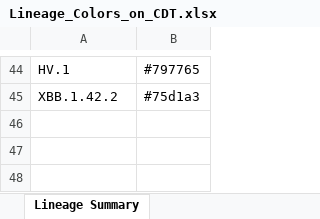
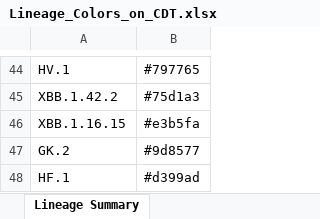
Before and after one commit to osr1-cdc/curly-lamp, an Excel workbook: Lineage_Colors_on_CDT.xlsx, sheet Lineage Summary, drawn as a sheet; only a part is shown, gaps mark what is left out; values as stored, in another font and other column widths than the file's, no borders; the diff names each change by its address in the sheet, - before the commit and + after, or states it on an @@ line.

```diff
--- a/Lineage_Colors_on_CDT.xlsx (sheet Lineage Summary)
+++ b/Lineage_Colors_on_CDT.xlsx (sheet Lineage Summary)
+row 46: XBB.1.16.15 | #e3b5fa
+row 47: GK.2 | #9d8577
+row 48: HF.1 | #d399ad
```
Also changed, not shown: 3 other files.
